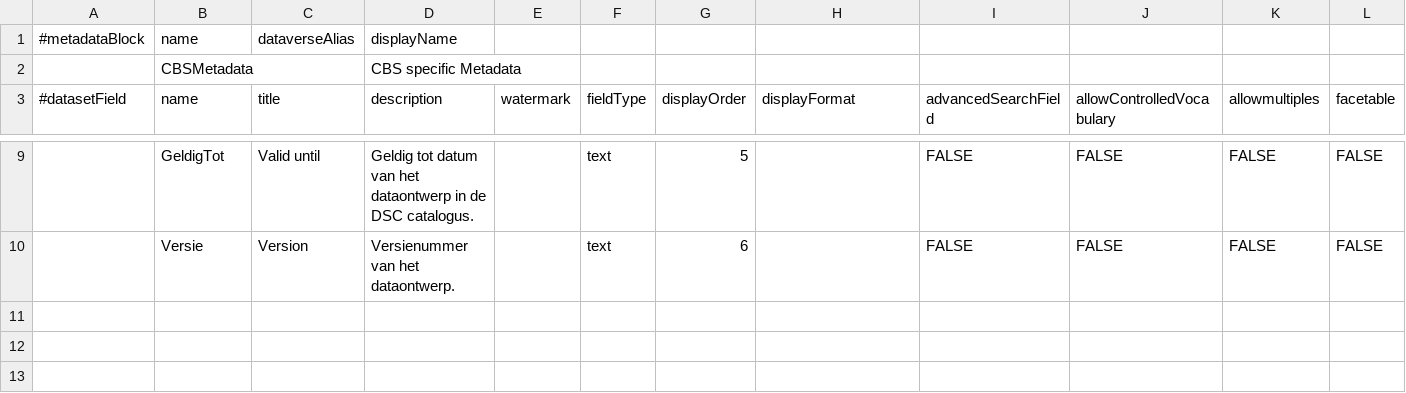
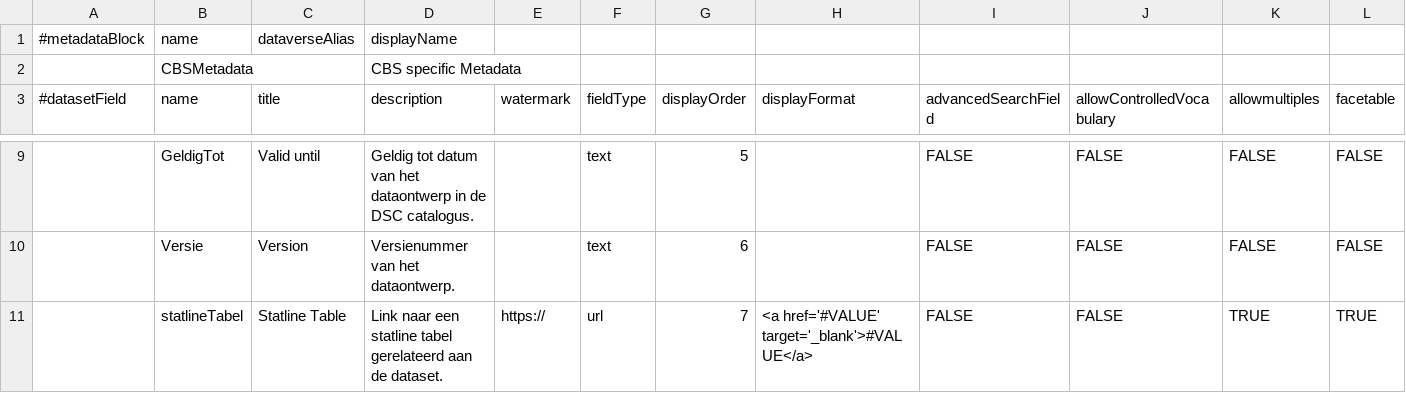
Before and after one commit to odissei-data/Custom-Metadata-Blocks, a TSV file: tsv_files/CBSMetadata.tsv, drawn as a sheet; only a part is shown, gaps mark what is left out; rows hold the shown columns only; the diff names each change by its address in the sheet, - before the commit and + after, or states it on an @@ line.

Commit message:
Added statlineTabel field

```diff
--- a/tsv_files/CBSMetadata.tsv
+++ b/tsv_files/CBSMetadata.tsv
+row 11:  | statlineTabel | Statline Table | Link naar een statline tabel gerelateerd aan de dataset. | https:// | url | 7 | <a href='#VALUE' target='_blank'>#VALUE</a> | FALSE | FALSE | TRUE | TRUE
```
